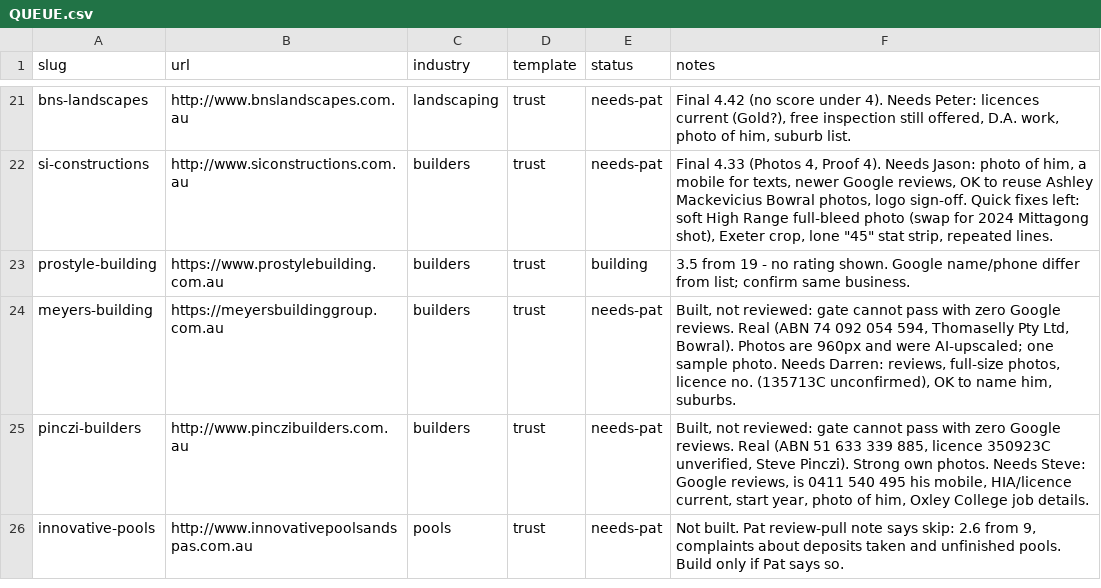
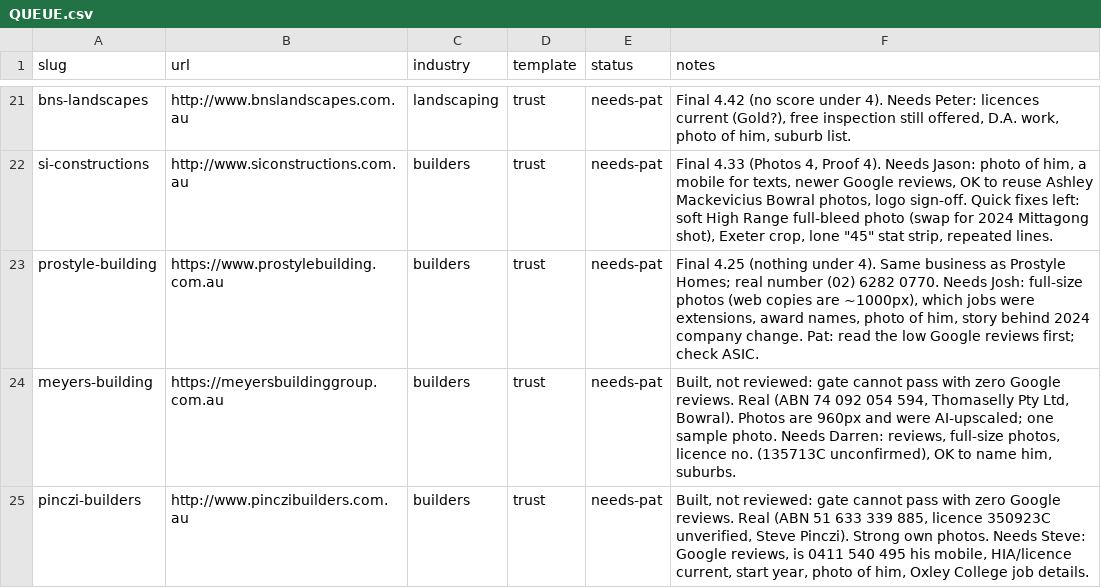
Before and after one commit to ponchopatt/frontline-websites, a CSV file: QUEUE.csv, drawn as a sheet; only a part is shown, gaps mark what is left out; the shorter side is filled out with more unchanged rows.

```diff
--- a/QUEUE.csv
+++ b/QUEUE.csv
@@ -22,3 +22,3 @@ bns-landscapes,http://www.bnslandscapes.com.au,landscaping,trust,needs-pat,"Fina
 si-constructions,http://www.siconstructions.com.au,builders,trust,needs-pat,"Final 4.33 (Photos 4, Proof 4). Needs Jason: photo of him, a mobile for texts, newer Google reviews, OK to reuse Ashley Mackevicius Bowral photos, logo sign-off. Quick fixes left: soft High Range full-bleed photo (swap for 2024 Mittagong shot), Exeter crop, lone ""45"" stat strip, repeated lines."
-prostyle-building,https://www.prostylebuilding.com.au,builders,trust,building,3.5 from 19 - no rating shown. Google name/phone differ from list; confirm same business.
+prostyle-building,https://www.prostylebuilding.com.au,builders,trust,needs-pat,"Final 4.25 (nothing under 4). Same business as Prostyle Homes; real number (02) 6282 0770. Needs Josh: full-size photos (web copies are ~1000px), which jobs were extensions, award names, photo of him, story behind 2024 company change. Pat: read the low Google reviews first; check ASIC."
 meyers-building,https://meyersbuildinggroup.com.au,builders,trust,needs-pat,"Built, not reviewed: gate cannot pass with zero Google reviews. Real (ABN 74 092 054 594, Thomaselly Pty Ltd, Bowral). Photos are 960px and were AI-upscaled; one sample photo. Needs Darren: reviews, full-size photos, licence no. (135713C unconfirmed), OK to name him, suburbs."
```
Also changed, not shown: 1 other file.
